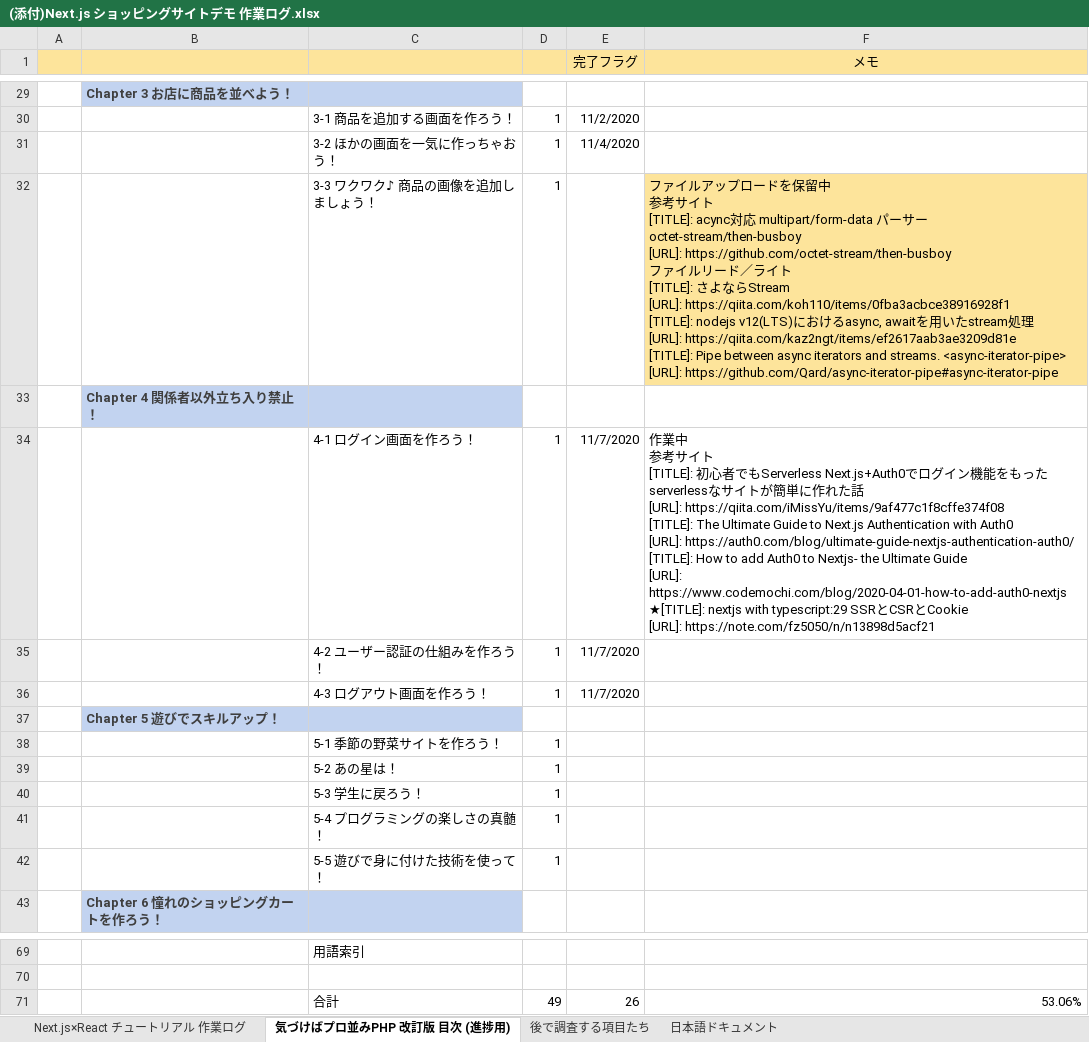
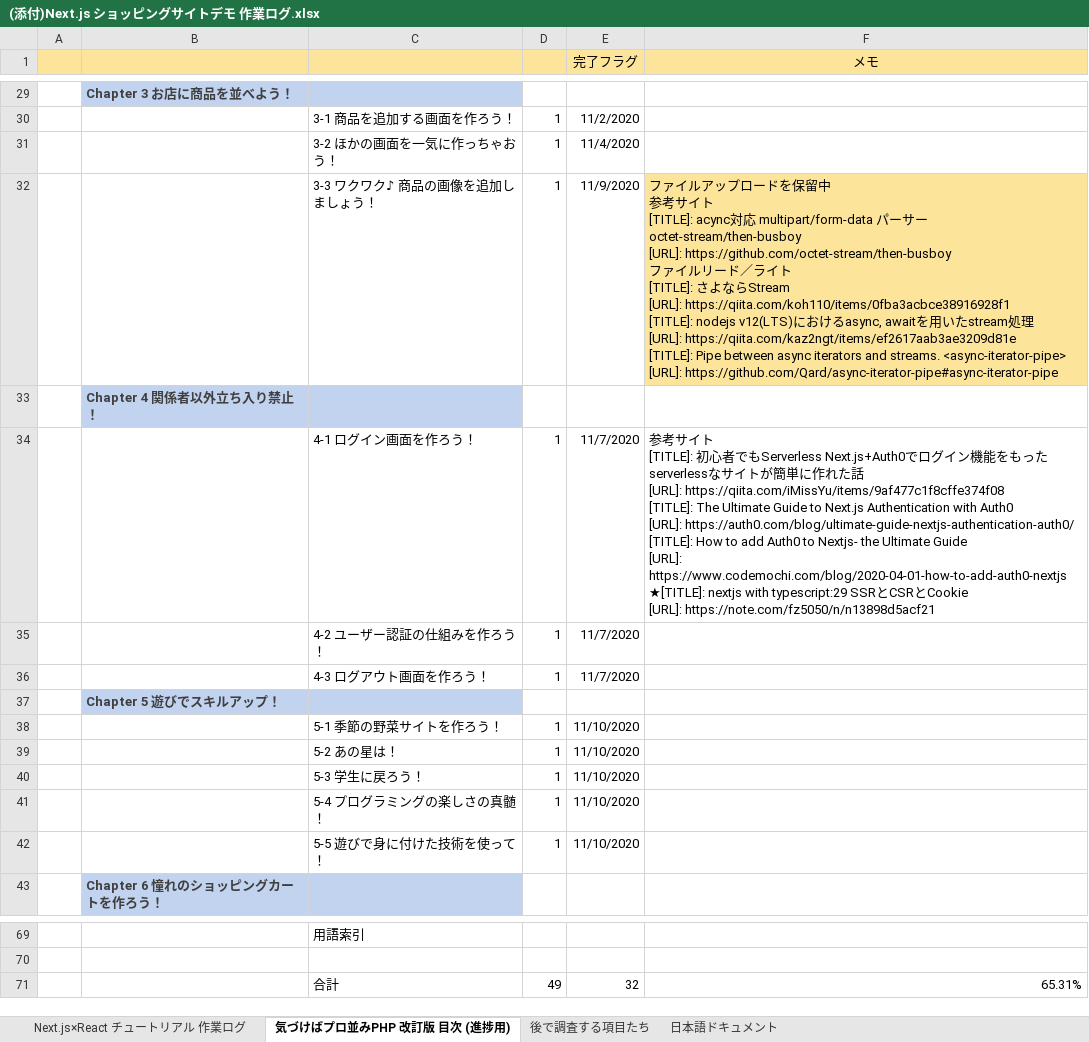
Before and after one commit to cluck-mur/nextjs-study04, an Excel workbook: ドキュメント/(添付)Next.js ショッピングサイトデモ 作業ログ.xlsx, sheet 気づけばプロ並みPHP 改訂版 目次 (進捗用), drawn as a sheet; only a part is shown, gaps mark what is left out; values as stored, in another font and other column widths than the file's, no borders; ↵ is a line break in a cell; the diff names each change by its address in the sheet, - before the commit and + after, or states it on an @@ line.

```diff
--- a/ドキュメント/(添付)Next.js ショッピングサイトデモ 作業ログ.xlsx (sheet 気づけばプロ並みPHP 改訂版 目次 (進捗用))
+++ b/ドキュメント/(添付)Next.js ショッピングサイトデモ 作業ログ.xlsx (sheet 気づけばプロ並みPHP 改訂版 目次 (進捗用))
-E32 (完了フラグ): (empty)
+E32 (完了フラグ): 11/9/2020
-F34 (メモ): 作業中 ↵ 参考…
+F34 (メモ): 参考…
-E38:E42 (完了フラグ): (empty)
+E38:E42 (完了フラグ): 11/10/2020
-E71 (完了フラグ): 26
+E71 (完了フラグ): 32
-F71 (メモ): 53.06%
+F71 (メモ): 65.31%
```
Also changed, not shown: 15 other files.
